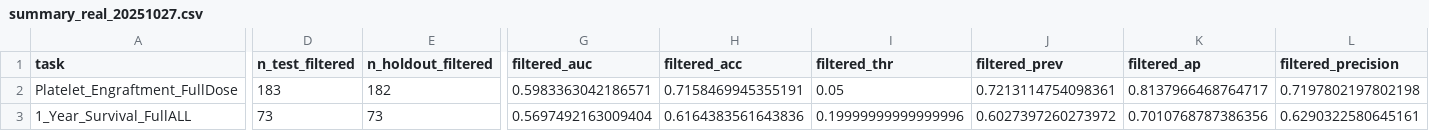
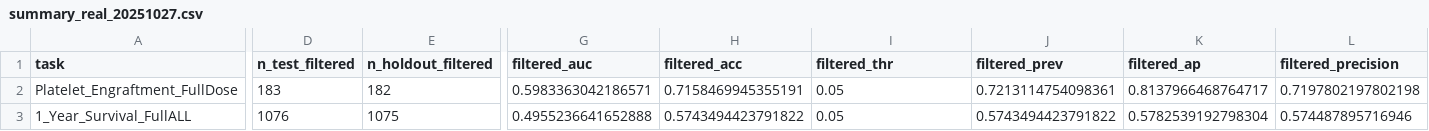
Before and after one commit to ag-af/ucbt-project, a CSV file: models_output/metrics/summary_real_20251027.csv, drawn as a sheet; only a part is shown, gaps mark what is left out; the diff covers the shown part only; the diff names each change by its address in the sheet, - before the commit and + after, or states it on an @@ line.

```diff
--- a/models_output/metrics/summary_real_20251027.csv
+++ b/models_output/metrics/summary_real_20251027.csv
-D3 (n_test_filtered): 73
+D3 (n_test_filtered): 1076
-E3 (n_holdout_filtered): 73
+E3 (n_holdout_filtered): 1075
-G3 (filtered_auc): 0.5697492163009404
+G3 (filtered_auc): 0.4955236641652888
-H3 (filtered_acc): 0.6164383561643836
+H3 (filtered_acc): 0.5743494423791822
-I3 (filtered_thr): 0.19999999999999996
+I3 (filtered_thr): 0.05
-J3 (filtered_prev): 0.6027397260273972
+J3 (filtered_prev): 0.5743494423791822
-K3 (filtered_ap): 0.7010768787386356
+K3 (filtered_ap): 0.5782539192798304
-L3 (filtered_precision): 0.6290322580645161
+L3 (filtered_precision): 0.574487895716946
```
Also changed, not shown: 21 edited cells elsewhere in this file, models_output/metrics/metrics_1_Year_Survival_FullALL_real_20251027.csv, models_output/metrics/subgroup_1_Year_Survival_FullALL_filtered_real_20251027.csv, 11 other files.
